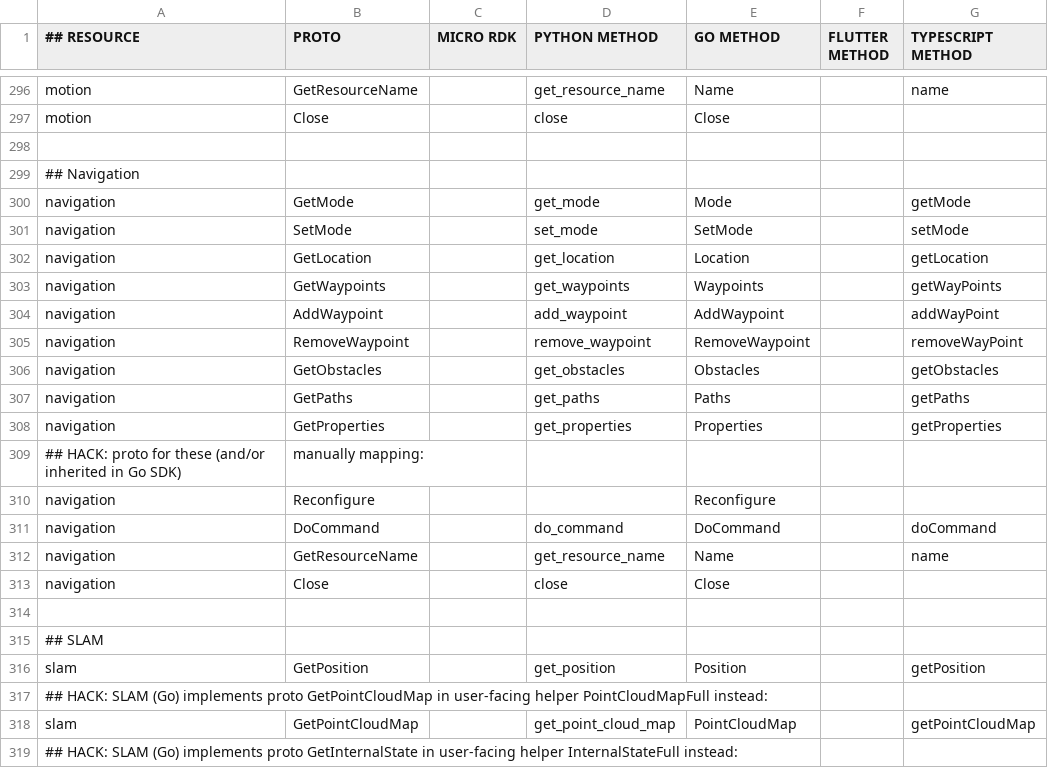
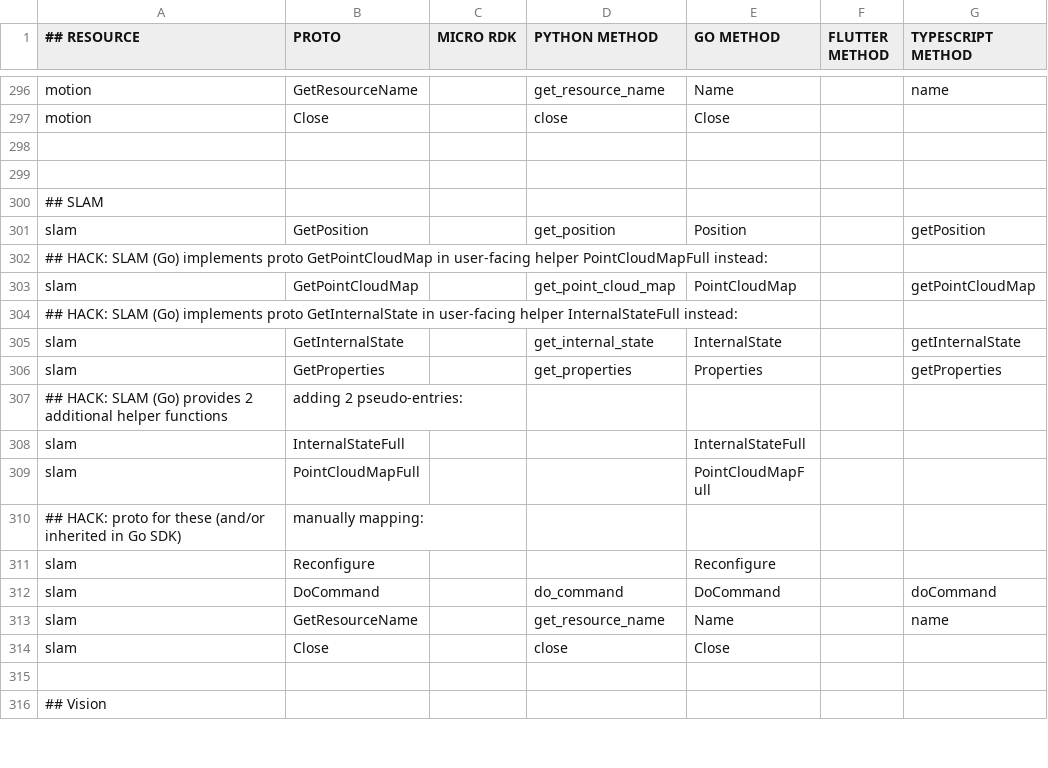
Before and after one commit to viamrobotics/docs, a CSV file: .github/workflows/sdk_protos_map.csv, drawn as a sheet; only a part is shown, gaps mark what is left out; the shorter side is filled out with more unchanged rows.

Commit message:
Coverage: guard missing proto overrides + remove navigation (#5126)
Two of the crashes that were stacked behind the gripper KeyError (#5139), both
surfaced once that one was fixed:

(a) Missing proto-description override files crashed the generator. Proto
descriptions come from override files (static/include/.../overrides/protos/
{resource}.{proto}.md), but the description-reading open() was not guarded by the
os.path.isfile check the content-writing branch already uses. Guard it and fall
back to a blank description so a missing override reports gracefully instead of
crashing (same spirit as #5139).

(b) Fully remove navigation. #5067 removed the navigation docs section (redirected
to motion-planning) and deleted its override files, but left navigation in the
CSV and in the generator's services list, so coverage still tried to document it
and crashed on the deleted navigation.GetMode.md override. Remove navigation from
sdk_protos_map.csv, the `services` list, the proto-URL map, and the service anchor
logic. (Removing only the CSV rows would leave navigation still scraped and flag
its methods as "unused"; dropping it from the services list stops that.)

Verified by running the generator locally: it now completes with no crash
(previously KeyError then FileNotFoundError), and navigation no longer appears.

Note: this does not make check-methods green -- with the crashes gone, the check
now reports ~110 pre-existing "unused" warnings it had been masking (SDK methods
not mapped in the CSV). Each is a separate document-vs-ignore decision.

Refs #5126

```diff
--- a/.github/workflows/sdk_protos_map.csv
+++ b/.github/workflows/sdk_protos_map.csv
@@ -298,17 +298,2 @@ motion,Close,,close,Close,,
 
-## Navigation
-navigation,GetMode,,get_mode,Mode,,getMode
-navigation,SetMode,,set_mode,SetMode,,setMode
-navigation,GetLocation,,get_location,Location,,getLocation
-navigation,GetWaypoints,,get_waypoints,Waypoints,,getWayPoints
-navigation,AddWaypoint,,add_waypoint,AddWaypoint,,addWayPoint
-navigation,RemoveWaypoint,,remove_waypoint,RemoveWaypoint,,removeWayPoint
-navigation,GetObstacles,,get_obstacles,Obstacles,,getObstacles
-navigation,GetPaths,,get_paths,Paths,,getPaths
-navigation,GetProperties,,get_properties,Properties,,getProperties
-## HACK:  proto for these (and/or inherited in Go SDK), manually mapping:
-navigation,Reconfigure,,,Reconfigure,,
-navigation,DoCommand,,do_command,DoCommand,,doCommand
-navigation,GetResourceName,,get_resource_name,Name,,name
-navigation,Close,,close,Close,,
 
```
Also changed, not shown: 1 other file.
